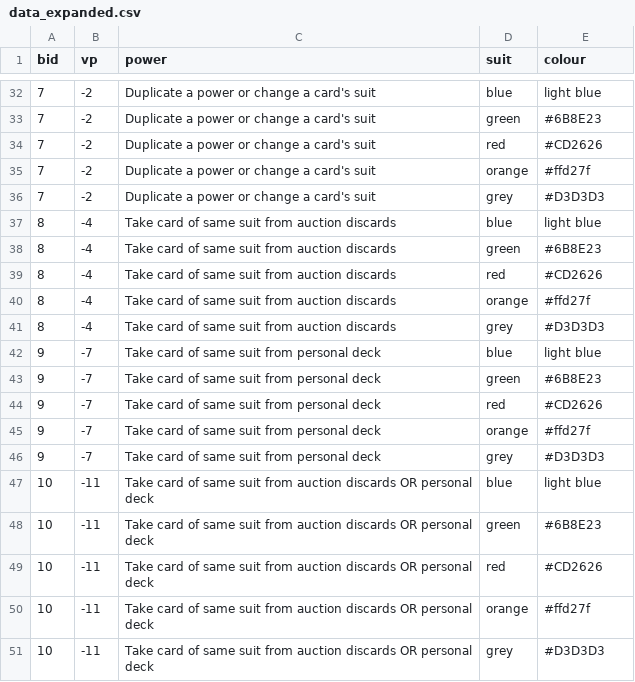
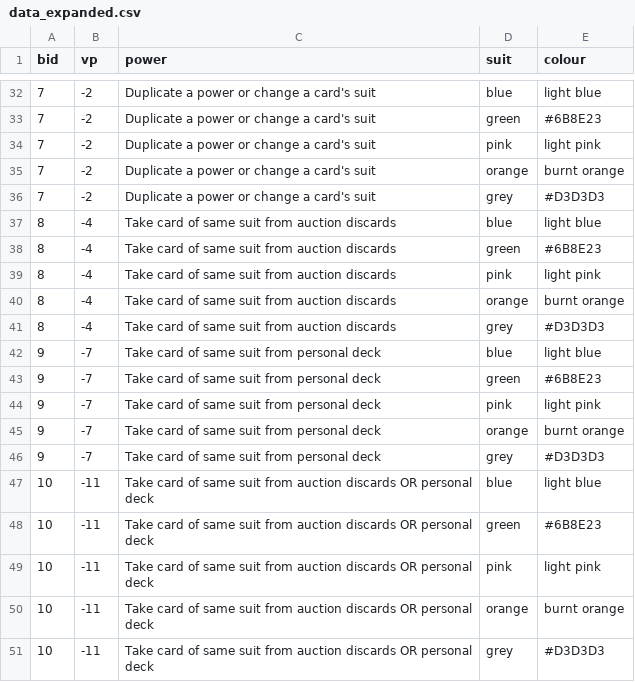
Before and after one commit to zurfarosa/Dutch, a CSV file: data_expanded.csv, drawn as a sheet; only a part is shown, gaps mark what is left out; the diff covers the shown part only.

```diff
--- a/data_expanded.csv
+++ b/data_expanded.csv
@@ -33,4 +33,4 @@ bid,vp,power,suit,colour
 7,-2,Duplicate a power or change a card's suit,green,#6B8E23
-7,-2,Duplicate a power or change a card's suit,red,#CD2626
-7,-2,Duplicate a power or change a card's suit,orange,#ffd27f
+7,-2,Duplicate a power or change a card's suit,pink,light pink
+7,-2,Duplicate a power or change a card's suit,orange,burnt orange
 7,-2,Duplicate a power or change a card's suit,grey,#D3D3D3
@@ -38,4 +38,4 @@ bid,vp,power,suit,colour
 8,-4,Take card of same suit from auction discards,green,#6B8E23
-8,-4,Take card of same suit from auction discards,red,#CD2626
-8,-4,Take card of same suit from auction discards,orange,#ffd27f
+8,-4,Take card of same suit from auction discards,pink,light pink
+8,-4,Take card of same suit from auction discards,orange,burnt orange
 8,-4,Take card of same suit from auction discards,grey,#D3D3D3
@@ -43,4 +43,4 @@ bid,vp,power,suit,colour
 9,-7,Take card of same suit from personal deck,green,#6B8E23
-9,-7,Take card of same suit from personal deck,red,#CD2626
-9,-7,Take card of same suit from personal deck,orange,#ffd27f
+9,-7,Take card of same suit from personal deck,pink,light pink
+9,-7,Take card of same suit from personal deck,orange,burnt orange
 9,-7,Take card of same suit from personal deck,grey,#D3D3D3
@@ -48,4 +48,4 @@ bid,vp,power,suit,colour
 10,-11,Take card of same suit from auction discards OR personal deck,green,#6B8E23
-10,-11,Take card of same suit from auction discards OR personal deck,red,#CD2626
-10,-11,Take card of same suit from auction discards OR personal deck,orange,#ffd27f
+10,-11,Take card of same suit from auction discards OR personal deck,pink,light pink
+10,-11,Take card of same suit from auction discards OR personal deck,orange,burnt orange
 10,-11,Take card of same suit from auction discards OR personal deck,grey,#D3D3D3
```
Also changed, not shown: 18 edited cells elsewhere in this file, 4 other files.
